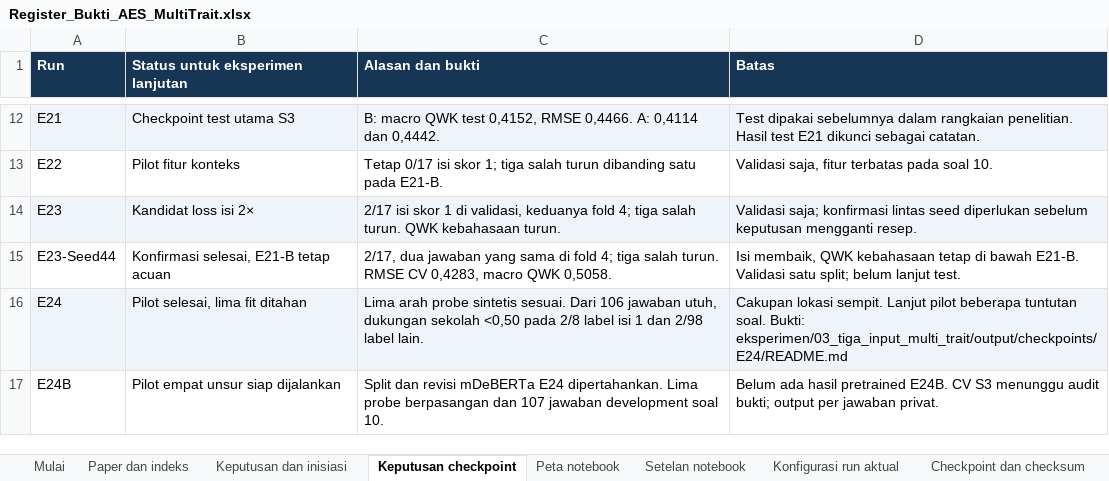
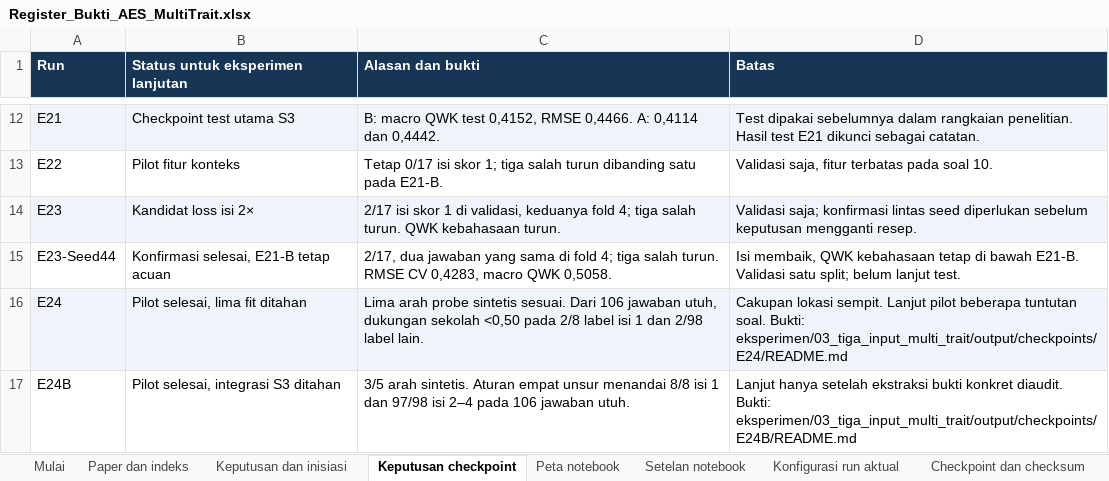
Before and after one commit to MalikHariyanto/Automated_Essay_Scoring, an Excel workbook: docs/skripsi/Register_Bukti_AES_MultiTrait.xlsx, sheet Keputusan checkpoint, drawn as a sheet; only a part is shown, gaps mark what is left out; values as stored, in another font and other column widths than the file's, no borders; the diff names each change by its address in the sheet, - before the commit and + after, or states it on an @@ line.

Commit message:
Archive E24B four-criteria pilot results

```diff
--- a/docs/skripsi/Register_Bukti_AES_MultiTrait.xlsx (sheet Keputusan checkpoint)
+++ b/docs/skripsi/Register_Bukti_AES_MultiTrait.xlsx (sheet Keputusan checkpoint)
-B17 (Status untuk eksperimen lanjutan): Pilot empat unsur siap dijalankan
+B17 (Status untuk eksperimen lanjutan): Pilot selesai, integrasi S3 ditahan
-C17 (Alasan dan bukti): Split dan revisi mDeBERTa E24 dipertahankan. Lima probe berpasangan dan 107 jawaban development soal 10.
+C17 (Alasan dan bukti): 3/5 arah sintetis. Aturan empat unsur menandai 8/8 isi 1 dan 97/98 isi 2–4 pada 106 jawaban utuh.
-D17 (Batas): Belum ada hasil pretrained E24B. CV S3 menunggu audit bukti; output per jawaban privat.
+D17 (Batas): Lanjut hanya setelah ekstraksi bukti konkret diaudit. Bukti: eksperimen/03_tiga_input_multi_trait/output/checkpoints/E24B/README.md
```
Also changed, not shown: sheet Keputusan dan inisiasi, sheet Peta notebook, 10 other files.
